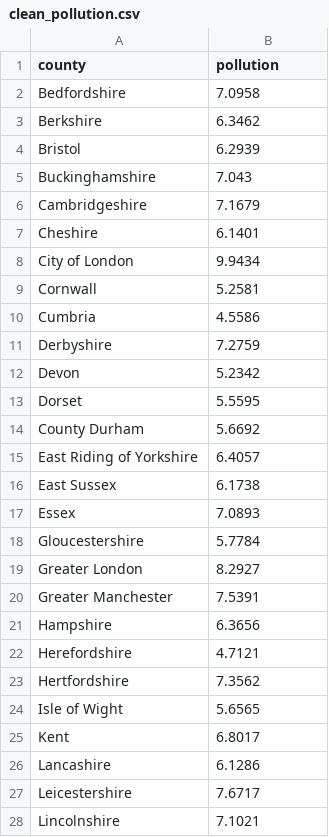
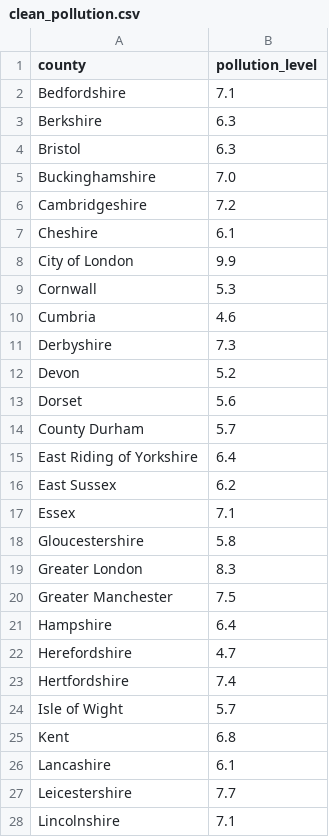
Before and after one commit to mrcurrlyhair/Project, a CSV file: CSVs/clean_pollution.csv, drawn as a sheet; only a part is shown; the diff covers the shown part only.

Commit message:
UK pollution to 1dp
UK pollution to 1dp, as models where trained on 1dp, makes this equal and stops odd results

```diff
--- a/CSVs/clean_pollution.csv
+++ b/CSVs/clean_pollution.csv
@@ -1,28 +1,28 @@
-county,pollution
-Bedfordshire,7.0958
-Berkshire,6.3462
-Bristol,6.2939
-Buckinghamshire,7.043
-Cambridgeshire,7.1679
-Cheshire,6.1401
-City of London,9.9434
-Cornwall,5.2581
-Cumbria,4.5586
-Derbyshire,7.2759
-Devon,5.2342
-Dorset,5.5595
-County Durham,5.6692
-East Riding of Yorkshire,6.4057
-East Sussex,6.1738
-Essex,7.0893
-Gloucestershire,5.7784
-Greater London,8.2927
-Greater Manchester,7.5391
-Hampshire,6.3656
-Herefordshire,4.7121
-Hertfordshire,7.3562
-Isle of Wight,5.6565
-Kent,6.8017
-Lancashire,6.1286
-Leicestershire,7.6717
-Lincolnshire,7.1021
+county,pollution_level
+Bedfordshire,7.1
+Berkshire,6.3
+Bristol,6.3
+Buckinghamshire,7.0
+Cambridgeshire,7.2
+Cheshire,6.1
+City of London,9.9
+Cornwall,5.3
+Cumbria,4.6
+Derbyshire,7.3
+Devon,5.2
+Dorset,5.6
+County Durham,5.7
+East Riding of Yorkshire,6.4
+East Sussex,6.2
+Essex,7.1
+Gloucestershire,5.8
+Greater London,8.3
+Greater Manchester,7.5
+Hampshire,6.4
+Herefordshire,4.7
+Hertfordshire,7.4
+Isle of Wight,5.7
+Kent,6.8
+Lancashire,6.1
+Leicestershire,7.7
+Lincolnshire,7.1
```
Also changed, not shown: 73 edited cells elsewhere in this file, 1 other file.
